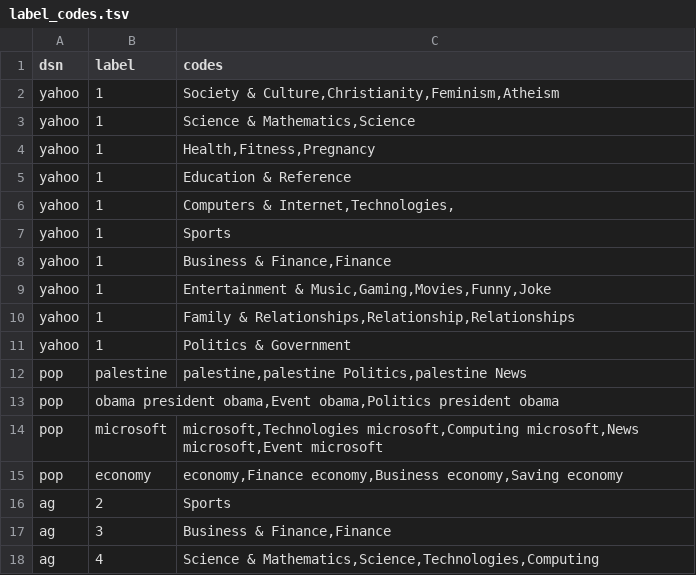
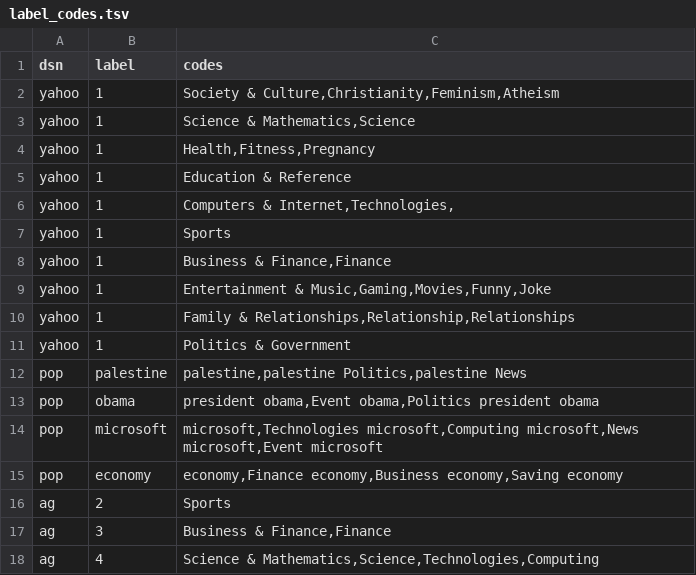
Before and after one commit to yananchen1989/PLMs_text_classification, a TSV file: label_codes.tsv, drawn as a sheet.

```diff
--- a/label_codes.tsv
+++ b/label_codes.tsv
@@ -12,3 +12,3 @@ yahoo	1	Politics & Government
 pop	palestine	palestine,palestine Politics,palestine News
-pop	obama president obama,Event obama,Politics president obama
+pop	obama	president obama,Event obama,Politics president obama
 pop	microsoft	microsoft,Technologies microsoft,Computing microsoft,News microsoft,Event microsoft
```
Also changed, not shown: 1 other file.
